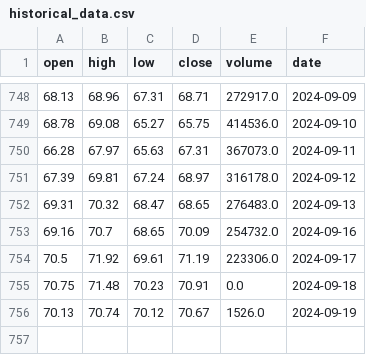
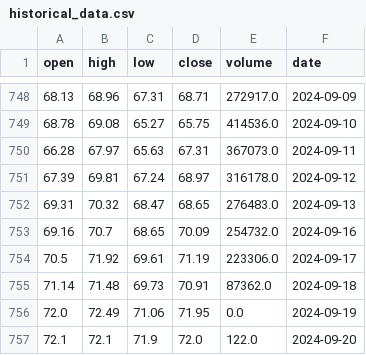
Before and after one commit to AnatolPoiata/oilforecast, a CSV file: historical_data.csv, drawn as a sheet; only a part is shown, gaps mark what is left out.

```diff
--- a/historical_data.csv
+++ b/historical_data.csv
@@ -754,3 +754,4 @@ open,high,low,close,volume,date
 70.5,71.92,69.61,71.19,223306.0,2024-09-17
-70.75,71.48,70.23,70.91,0.0,2024-09-18
-70.13,70.74,70.12,70.67,1526.0,2024-09-19
+71.14,71.48,69.73,70.91,87362.0,2024-09-18
+72.0,72.49,71.06,71.95,0.0,2024-09-19
+72.1,72.1,71.9,72.0,122.0,2024-09-20
```
Also changed, not shown: forecast_data.csv.
